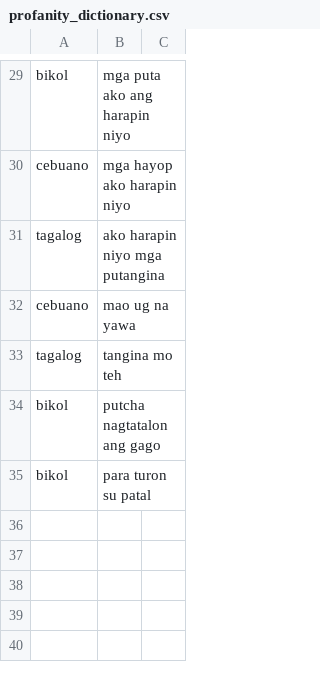
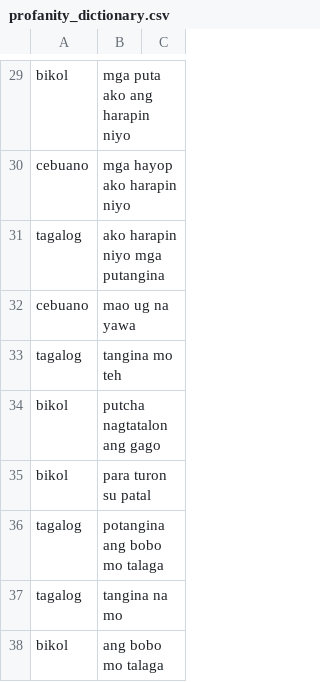
Before and after one commit to lalanglarano/TAKLUBAN-FILIPINO-NATIVE-LANGUAGE-PROFANE-DETECTION, a CSV file: profanity_dictionary.csv, drawn as a sheet; only a part is shown, gaps mark what is left out; the diff names each change by its address in the sheet, - before the commit and + after, or states it on an @@ line.

```diff
--- a/profanity_dictionary.csv
+++ b/profanity_dictionary.csv
+row 36: tagalog | potangina ang bobo mo talaga
+row 37: tagalog | tangina na mo
+row 38: bikol | ang bobo mo talaga
```
Also changed, not shown: POSdata.csv, 20 other files.
